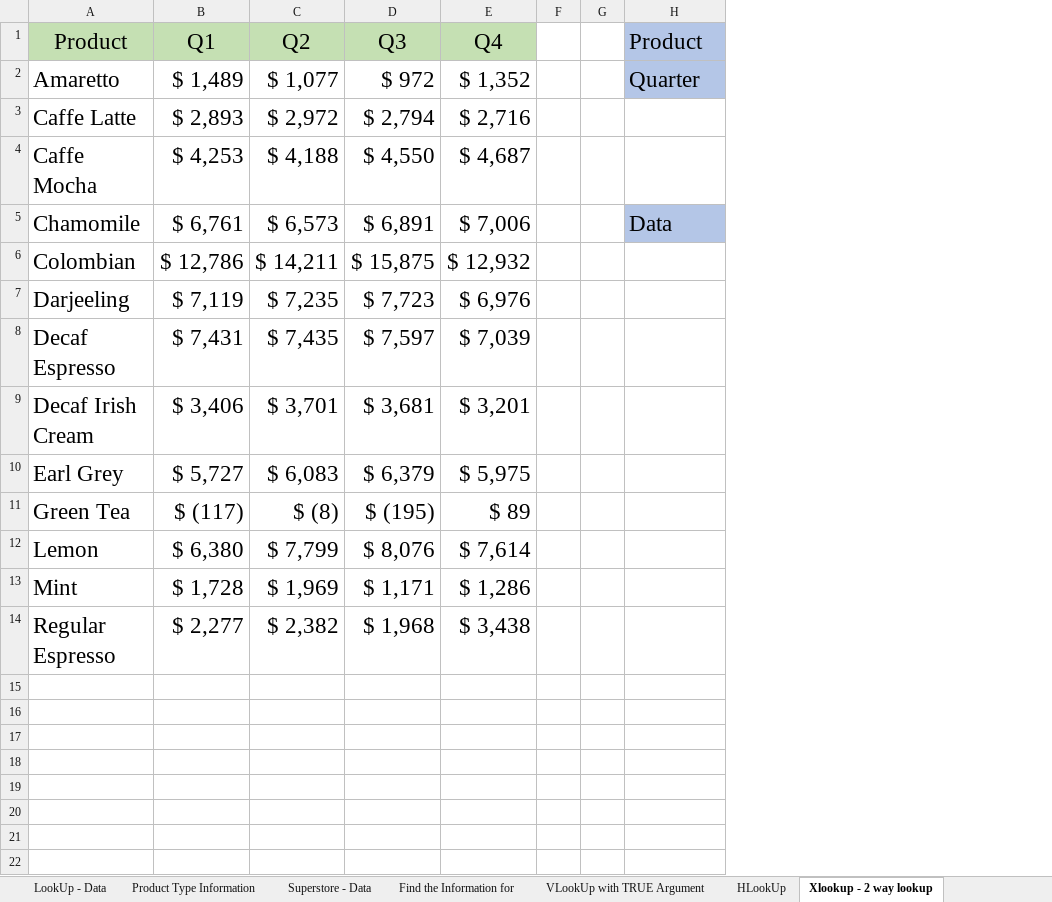
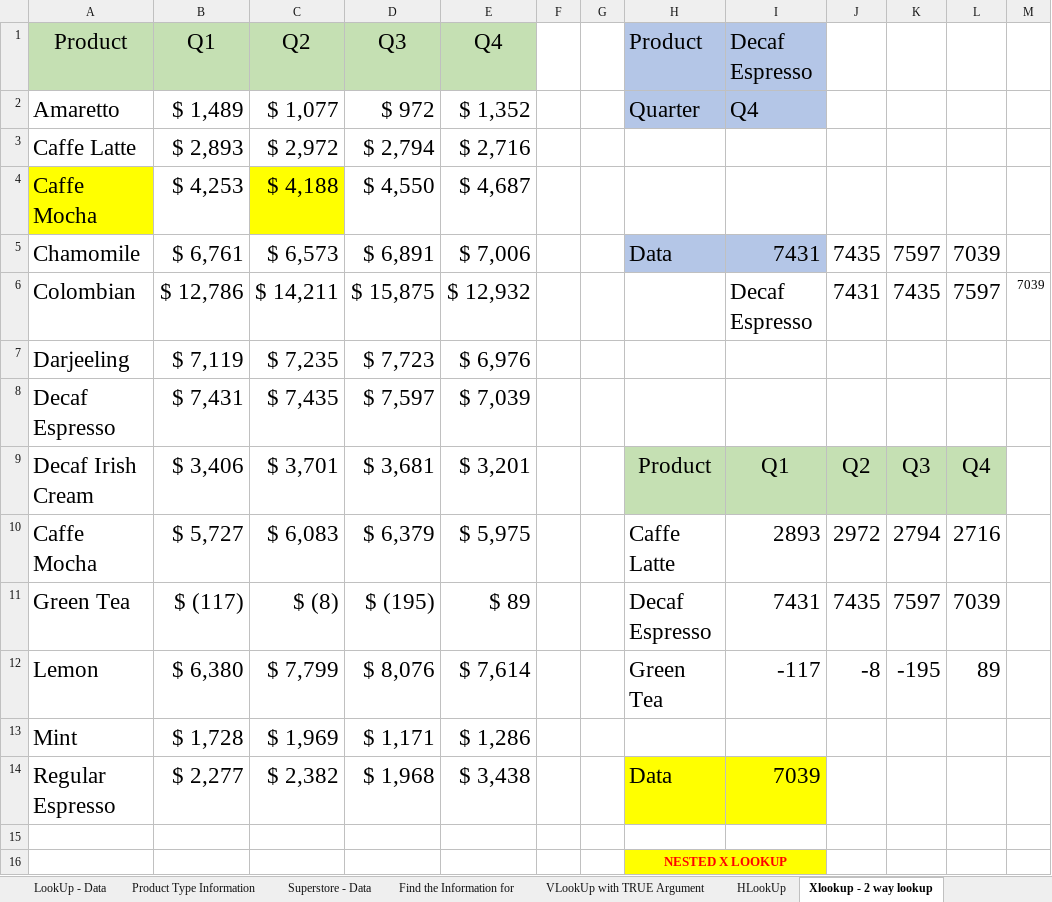
Before and after one commit to obitorin07/Excel-For-Data-Analysis, an Excel workbook: Advanced Excel For Data Analytics/Day7_LookUP_Functions.xlsx, sheet Xlookup - 2 way lookup, drawn as a sheet; values as stored, in another font and other column widths than the file's, no borders; the diff names each change by its address in the sheet, - before the commit and + after, or states it on an @@ line.

Commit message:
Update Day7_LookUP_Functions.xlsx
in this file these looks are :
VLOOKUP
HLOOKUP
MATCH
INDEX
XLOOKUP

```diff
--- a/Advanced Excel For Data Analytics/Day7_LookUP_Functions.xlsx (sheet Xlookup - 2 way lookup)
+++ b/Advanced Excel For Data Analytics/Day7_LookUP_Functions.xlsx (sheet Xlookup - 2 way lookup)
+column I (Decaf Espresso), rows 2-14: Q4 |  |  | 7431 | Decaf Espresso |  |  | Q1 | 2893 | 7431 | -117 |  | 7039
+column J, rows 5-12: 7435 | 7431 |  |  | Q2 | 2972 | 7435 | -8
+column K, rows 5-12: 7597 | 7435 |  |  | Q3 | 2794 | 7597 | -195
+column L, rows 5-12: 7039 | 7597 |  |  | Q4 | 2716 | 7039 | 89
+column M, row 6: 7039
-A4 fill: none
+A4 fill: #FFFF00
-C4 fill: none
+C4 fill: #FFFF00
-H9 (Product): (empty)
+H9 (Product): Product
-H9 fill: none
+H9 fill: #C5E0B3
-A10 (Product): Earl Grey
+A10 (Product): Caffe Mocha
-H10 (Product): (empty)
+H10 (Product): Caffe Latte
-H11 (Product): (empty)
+H11 (Product): Decaf Espresso
-H12 (Product): (empty)
+H12 (Product): Green Tea
-H14 (Product): (empty)
+H14 (Product): Data
-H14 fill: none
+H14 fill: #FFFF00
+row 15: (empty)
+row 16:  |  |  |  |  |  |  | NESTED X LOOKUP
```
Also changed, not shown: sheet VLookUp with TRUE Argument, sheet INDEX and MATCH, sheet HLookUp, other sheet tabs.
